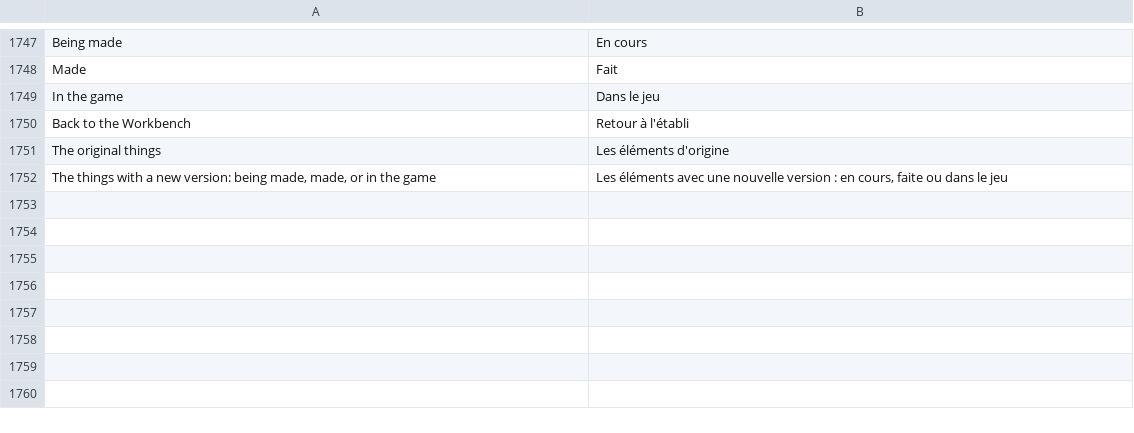
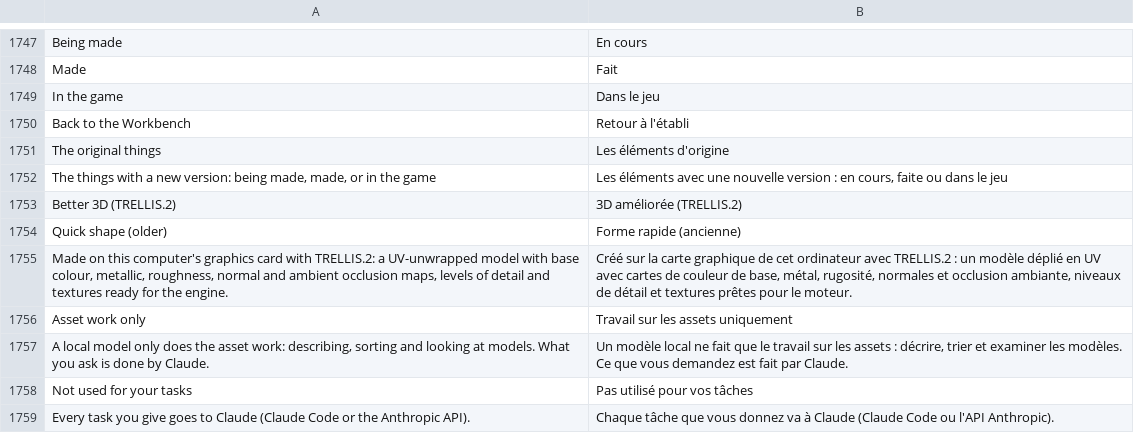
Before and after one commit to PowerTower90/craft-anything, a TSV file: crates/ui-egui/src/fr.tsv, drawn as a sheet; only a part is shown, gaps mark what is left out.

```diff
--- a/crates/ui-egui/src/fr.tsv
+++ b/crates/ui-egui/src/fr.tsv
@@ -1752 +1752,8 @@ The original things	Les éléments d'origine
 The things with a new version: being made, made, or in the game	Les éléments avec une nouvelle version : en cours, faite ou dans le jeu
+Better 3D (TRELLIS.2)	3D améliorée (TRELLIS.2)
+Quick shape (older)	Forme rapide (ancienne)
+Made on this computer's graphics card with TRELLIS.2: a UV-unwrapped model with base colour, metallic, roughness, normal and ambient occlusion maps, levels of detail and textures ready for the engine.	Créé sur la carte graphique de cet ordinateur avec TRELLIS.2 : un modèle déplié en UV avec cartes de couleur de base, métal, rugosité, normales et occlusion ambiante, niveaux de détail et textures prêtes pour le moteur.
+Asset work only	Travail sur les assets uniquement
+A local model only does the asset work: describing, sorting and looking at models. What you ask is done by Claude.	Un modèle local ne fait que le travail sur les assets : décrire, trier et examiner les modèles. Ce que vous demandez est fait par Claude.
+Not used for your tasks	Pas utilisé pour vos tâches
+Every task you give goes to Claude (Claude Code or the Anthropic API).	Chaque tâche que vous donnez va à Claude (Claude Code ou l'API Anthropic).
```
Also changed, not shown: crates/ui-egui/src/i18n/ka.tsv, crates/ui-egui/src/i18n/ru.tsv, 32 other files.
